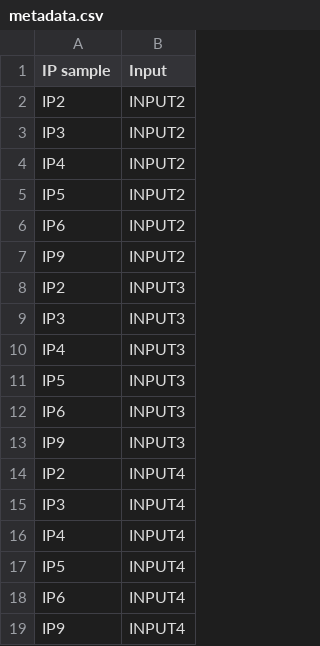
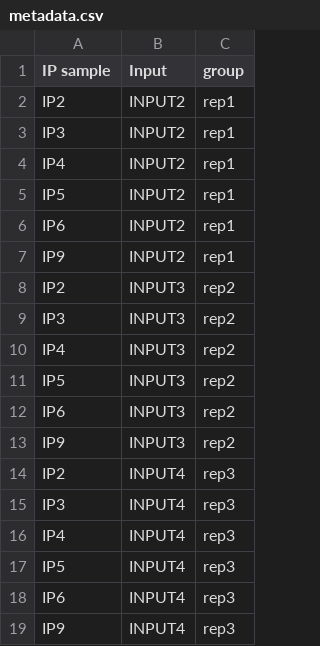
Before and after one commit to nculiujy/ChIPseq_Pipline, a CSV file: config/metadata.csv, drawn as a sheet; the diff names each change by its address in the sheet, - before the commit and + after, or states it on an @@ line.

Commit message:
feat: 重复样本支持 - consensus peaks + replicate QC (multiBigwigSummary)
- metadata.csv 新增 group 列，标记生物学重复组
- 新增 workflow/scripts/4_4_consensus_peaks.py：按 group 取交集 peaks
- 4_analyse.smk 新增 consensus_peaks 和 replicate_qc 规则
- deeptools 使用 multiBigwigSummary + plotCorrelation 做重复间相关性
- config.yaml 新增 consensus_min_overlap 参数（默认2）
- 配置界面 Tab3 支持 group 列编辑和 consensus 阈值设置
- 运行管理页面增加 consensus/replicate_qc 状态追踪
- 所有脚本兼容 2列(旧) 和 3列(新) metadata 格式

```diff
--- a/config/metadata.csv
+++ b/config/metadata.csv
+column C (group), rows 2-19: rep1 | rep1 | rep1 | rep1 | rep1 | rep1 | rep2 | rep2 | rep2 | rep2 | rep2 | rep2 | rep3 | rep3 | rep3 | rep3 | rep3 | rep3
```
Also changed, not shown: 40 other files.
